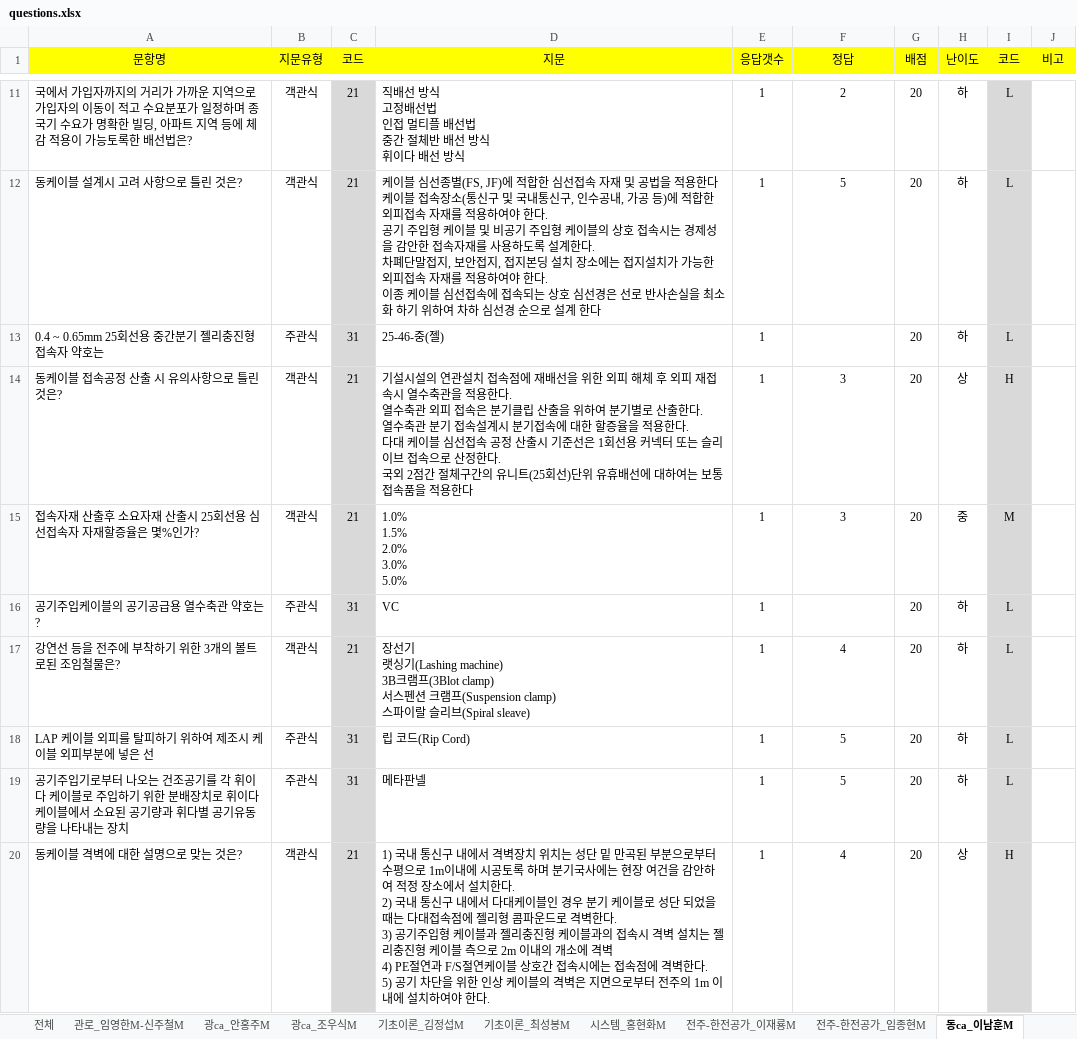
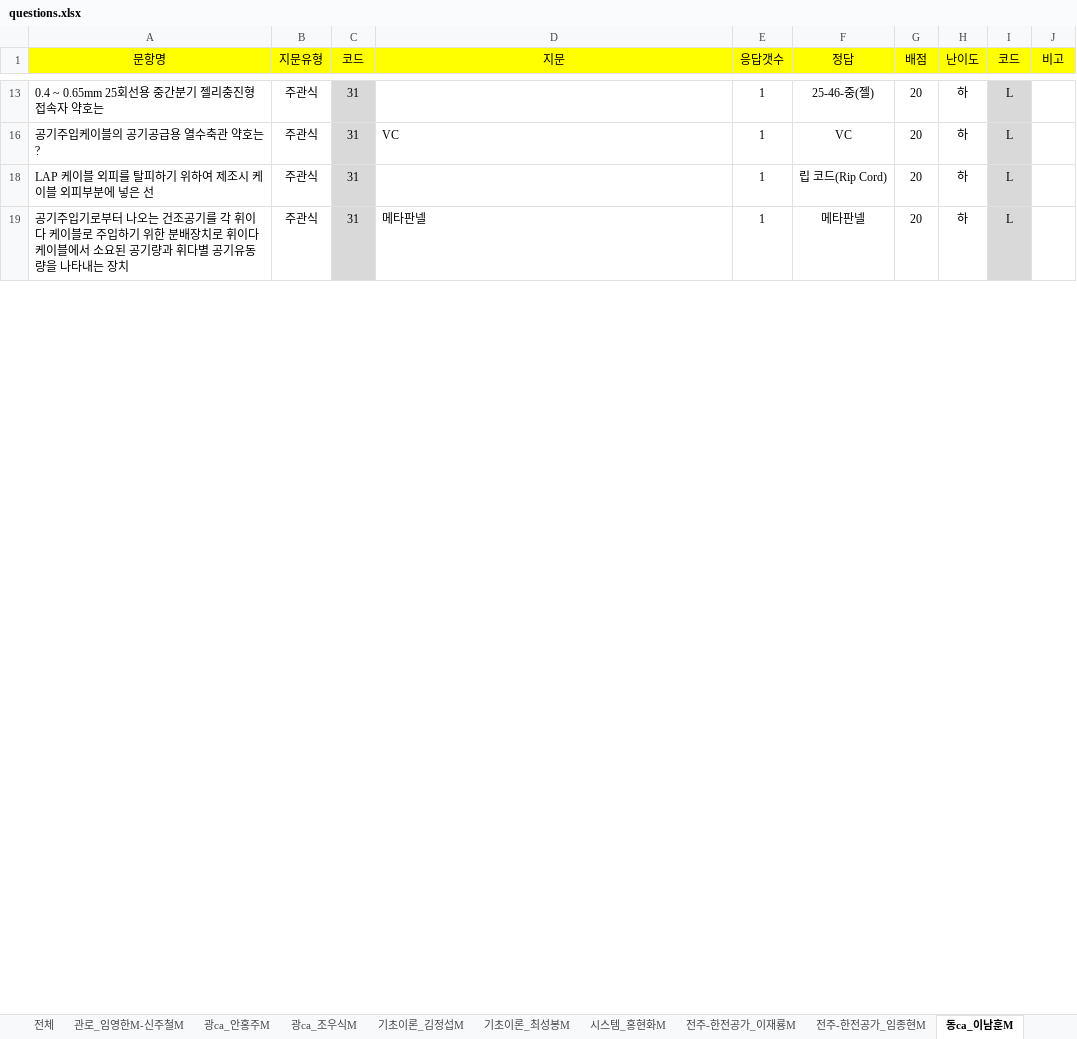
Before and after one commit to aldic9905/TestProject, an Excel workbook: app/questions.xlsx, sheet 동ca_이남훈M, drawn as a sheet; only a part is shown, gaps mark what is left out; values as stored, in another font and other column widths than the file's, no borders; ↵ is a line break in a cell; the diff covers the shown part only; the diff names each change by its address in the sheet, - before the commit and + after, or states it on an @@ line.

```diff
--- a/app/questions.xlsx (sheet 동ca_이남훈M)
+++ b/app/questions.xlsx (sheet 동ca_이남훈M)
@@ row 11 hidden: 국에서 가입자까지의 거리가 가까운 지역으로 가입자의 이동이 적고 수요분포가 일정하며 종국기 수요가 명확한 빌딩, 아파트 지역 등에 체감 적용이 가능토록한 배선법은? | 객관식 | 21 | 직배선 방식 ↵ 고정배선법 ↵ 인접 멀티플 배선법 ↵ 중간 절체반 배선 방식 ↵ 휘이다 배선 방식 | 1 | 2 | 20 | 하 | L @@
@@ row 12 hidden: 동케이블 설계시 고려 사항으로 틀린 것은? | 객관식 | 21 | 케이블 심선종별(FS, JF)에 적합한 심선접속 자재 및 공법을 적용한다 ↵ 케이블 접속장소(통신구 및 국내통신구, 인수공내, 가공 등)에 적합한 외피접속 자재를 적용하여야 한다. ↵ 공기 주입형 케이블 및 비공기 주입형 케이블의 상호 접속시는 경제성을 감안한 접속자재를 사용하도록 설계한다. ↵ 차폐단말접지, 보안접지, 접지본딩 설치 장소에는 접지설치가 가능한 외피접속 자재를 적용하여야 한다. ↵ 이종 케이블 심선접속에 접속되는 상호 심선경은 선로 반사손실을 최소화 하기 위하여 차하 심선경 순으로 설계 한다 | 1 | 5 | 20 | 하 | L @@
-D13 (지문): 25-46-중(젤)
+D13 (지문): (empty)
-F13 (정답): (empty)
+F13 (정답): 25-46-중(젤)
@@ row 14 hidden: 동케이블 접속공정 산출 시 유의사항으로 틀린것은? | 객관식 | 21 | 기설시설의 연관설치 접속점에 재배선을 위한 외피 해체 후 외피 재접속시 열수축관을 적용한다. ↵ 열수축관 외피 접속은 분기클립 산출을 위하여 분기별로 산출한다. ↵ 열수축관 분기 접속설계시 분기접속에 대한 할증율을 적용한다. ↵ 다대 케이블 심선접속 공정 산출시 기준선은 1회선용 커넥터 또는 슬리이브 접속으로 산정한다. ↵ 국외 2점간 절체구간의 유니트(25회선)단위 유휴배선에 대하여는 보통 접속품을 적용한다 | 1 | 3 | 20 | 상 | H @@
@@ row 15 hidden: 접속자재 산출후 소요자재 산출시 25회선용 심선접속자 자재할증율은 몇%인가? | 객관식 | 21 | 1.0% ↵ 1.5% ↵ 2.0% ↵ 3.0% ↵ 5.0% | 1 | 3 | 20 | 중 | M @@
-F16 (정답): (empty)
+F16 (정답): VC
@@ row 17 hidden: 강연선 등을 전주에 부착하기 위한 3개의 볼트로된 조임철물은? | 객관식 | 21 | 장선기 ↵ 랫싱기(Lashing machine) ↵ 3B크램프(3Blot clamp) ↵ 서스펜션 크램프(Suspension clamp) ↵ 스파이랄 슬리브(Spiral sleave) | 1 | 4 | 20 | 하 | L @@
-D18 (지문): 립 코드(Rip Cord)
+D18 (지문): (empty)
-F18 (정답): 5
+F18 (정답): 립 코드(Rip Cord)
-F19 (정답): 5
+F19 (정답): 메타판넬
@@ row 20 hidden: 동케이블 격벽에 대한 설명으로 맞는 것은? | 객관식 | 21 | 1) 국내 통신구 내에서 격벽장치 위치는 성단 밑 만곡된 부분으로부터 수평으로 1m이내에 시공토록 하며 분기국사에는 현장 여건을 감안하여 적정 장소에서 설치한다. ↵ 2) 국내 통신구 내에서 다대케이블인 경우 분기 케이블로 성단 되었을때는 다대접속점에 젤리형 콤파운드로 격벽한다. ↵ 3) 공기주입형 케이블과 젤리충진형 케이블과의 접속시 격벽 설치는 젤리충진형 케이블 측으로 2m 이내의 개소에 격벽 ↵ 4) PE절연과 F/S절연케이블 상호간 접속시에는 접속점에 격벽한다. ↵ 5) 공기 차단을 위한 인상 케이블의 격벽은 지면으로부터 전주의 1m 이내에 설치하여야 한다. | 1 | 4 | 20 | 상 | H @@
```
Also changed, not shown: 32 hidden or unhidden rows and 3 edited cells elsewhere in this sheet, sheet 전주-한전공가_임종현M, sheet 시스템_홍현화M, sheet 기초이론_최성봉M, sheet 관로_임영한M-신주철M, charts or pictures, 2 other files.
